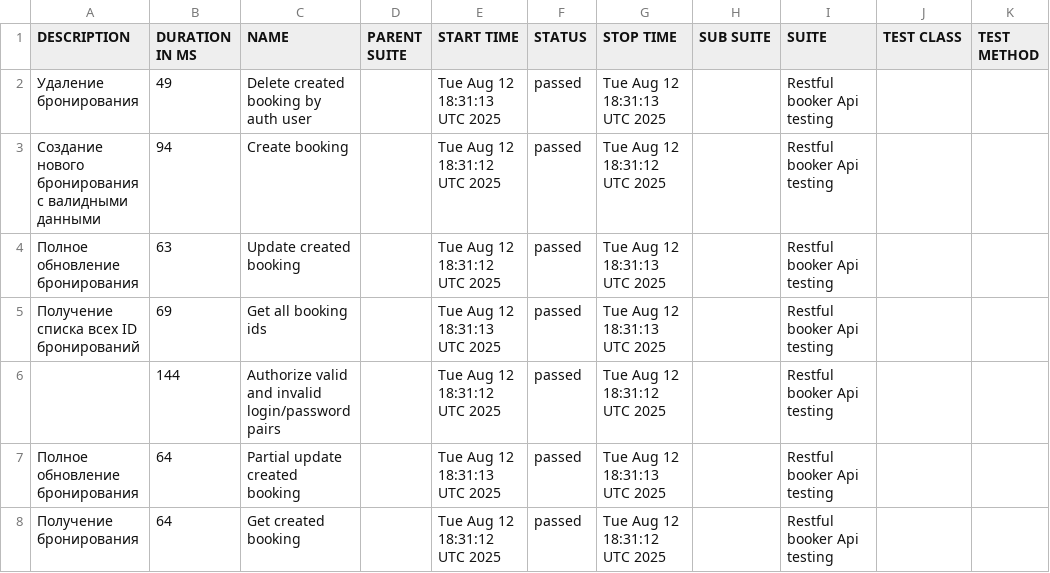
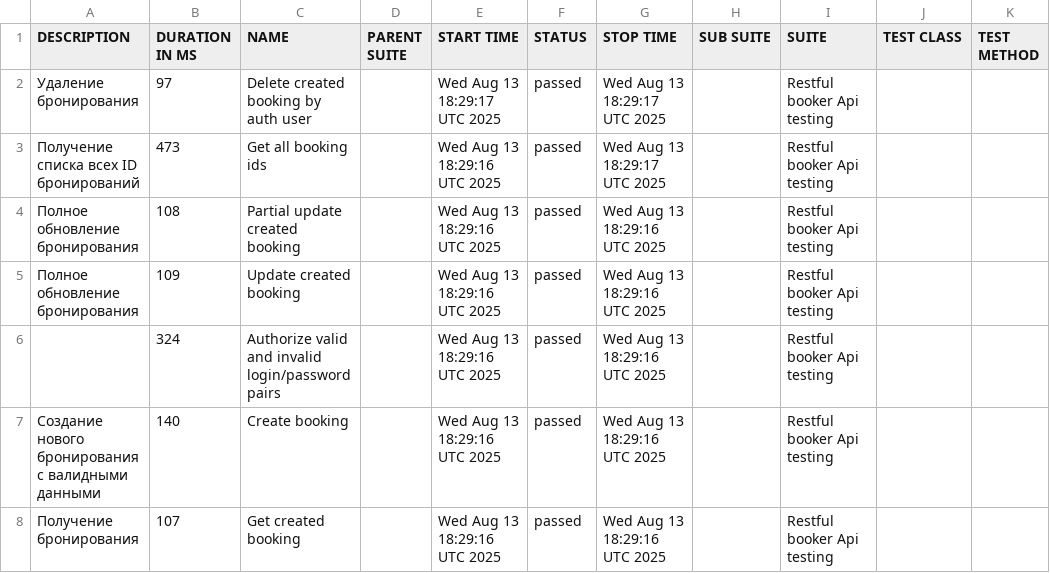
Before and after one commit to elenkaFila/Cypress-api-testing, a CSV file: data/suites.csv, drawn as a sheet.

```diff
--- a/data/suites.csv
+++ b/data/suites.csv
@@ -1,8 +1,8 @@
 "DESCRIPTION","DURATION IN MS","NAME","PARENT SUITE","START TIME","STATUS","STOP TIME","SUB SUITE","SUITE","TEST CLASS","TEST METHOD"
-" Удаление бронирования","49","Delete created booking by auth user","","Tue Aug 12 18:31:13 UTC 2025","passed","Tue Aug 12 18:31:13 UTC 2025","","Restful booker Api testing","",""
-"Создание нового бронирования с валидными данными","94","Create booking","","Tue Aug 12 18:31:12 UTC 2025","passed","Tue Aug 12 18:31:12 UTC 2025","","Restful booker Api testing","",""
-"Полное обновление бронирования","63","Update created booking","","Tue Aug 12 18:31:12 UTC 2025","passed","Tue Aug 12 18:31:13 UTC 2025","","Restful booker Api testing","",""
-" Получение списка всех ID бронирований","69","Get all booking ids","","Tue Aug 12 18:31:13 UTC 2025","passed","Tue Aug 12 18:31:13 UTC 2025","","Restful booker Api testing","",""
-"","144","Authorize valid and invalid login/password pairs","","Tue Aug 12 18:31:12 UTC 2025","passed","Tue Aug 12 18:31:12 UTC 2025","","Restful booker Api testing","",""
-"Полное обновление бронирования","64","Partial update created booking","","Tue Aug 12 18:31:13 UTC 2025","passed","Tue Aug 12 18:31:13 UTC 2025","","Restful booker Api testing","",""
-"Получение бронирования","64","Get created booking","","Tue Aug 12 18:31:12 UTC 2025","passed","Tue Aug 12 18:31:12 UTC 2025","","Restful booker Api testing","",""
+" Удаление бронирования","97","Delete created booking by auth user","","Wed Aug 13 18:29:17 UTC 2025","passed","Wed Aug 13 18:29:17 UTC 2025","","Restful booker Api testing","",""
+" Получение списка всех ID бронирований","473","Get all booking ids","","Wed Aug 13 18:29:16 UTC 2025","passed","Wed Aug 13 18:29:17 UTC 2025","","Restful booker Api testing","",""
+"Полное обновление бронирования","108","Partial update created booking","","Wed Aug 13 18:29:16 UTC 2025","passed","Wed Aug 13 18:29:16 UTC 2025","","Restful booker Api testing","",""
+"Полное обновление бронирования","109","Update created booking","","Wed Aug 13 18:29:16 UTC 2025","passed","Wed Aug 13 18:29:16 UTC 2025","","Restful booker Api testing","",""
+"","324","Authorize valid and invalid login/password pairs","","Wed Aug 13 18:29:16 UTC 2025","passed","Wed Aug 13 18:29:16 UTC 2025","","Restful booker Api testing","",""
+"Создание нового бронирования с валидными данными","140","Create booking","","Wed Aug 13 18:29:16 UTC 2025","passed","Wed Aug 13 18:29:16 UTC 2025","","Restful booker Api testing","",""
+"Получение бронирования","107","Get created booking","","Wed Aug 13 18:29:16 UTC 2025","passed","Wed Aug 13 18:29:16 UTC 2025","","Restful booker Api testing","",""
```
Also changed, not shown: data/behaviors.csv, 28 other files.
